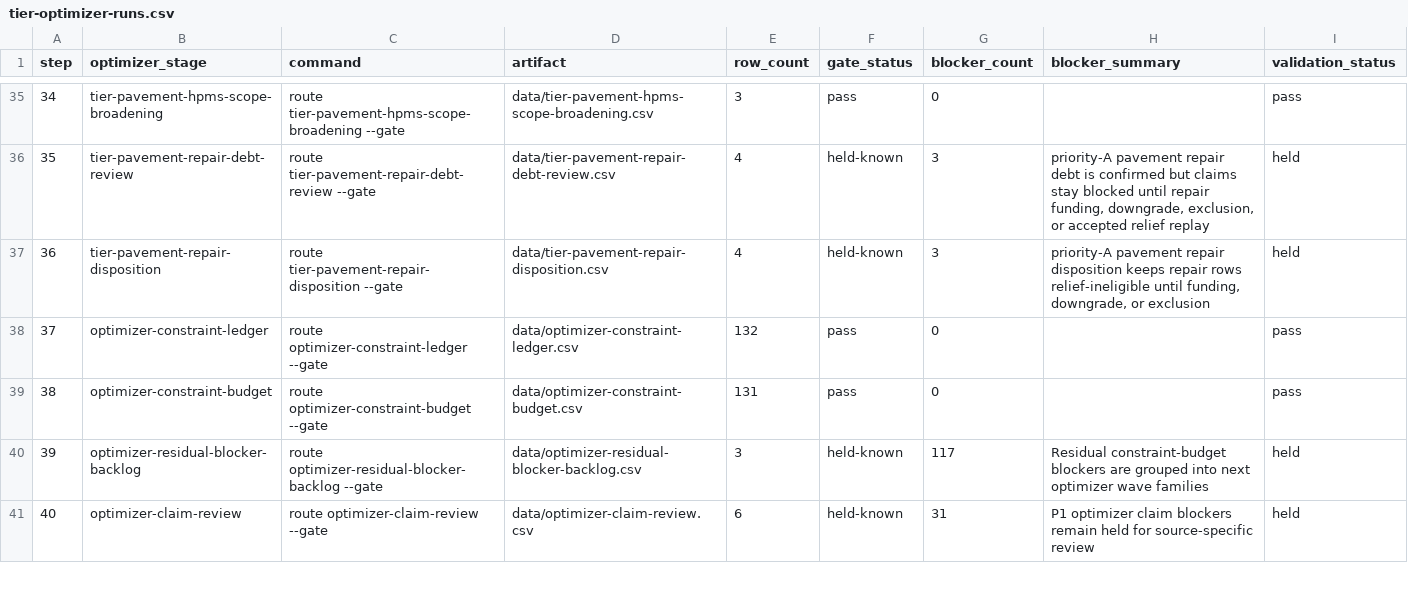
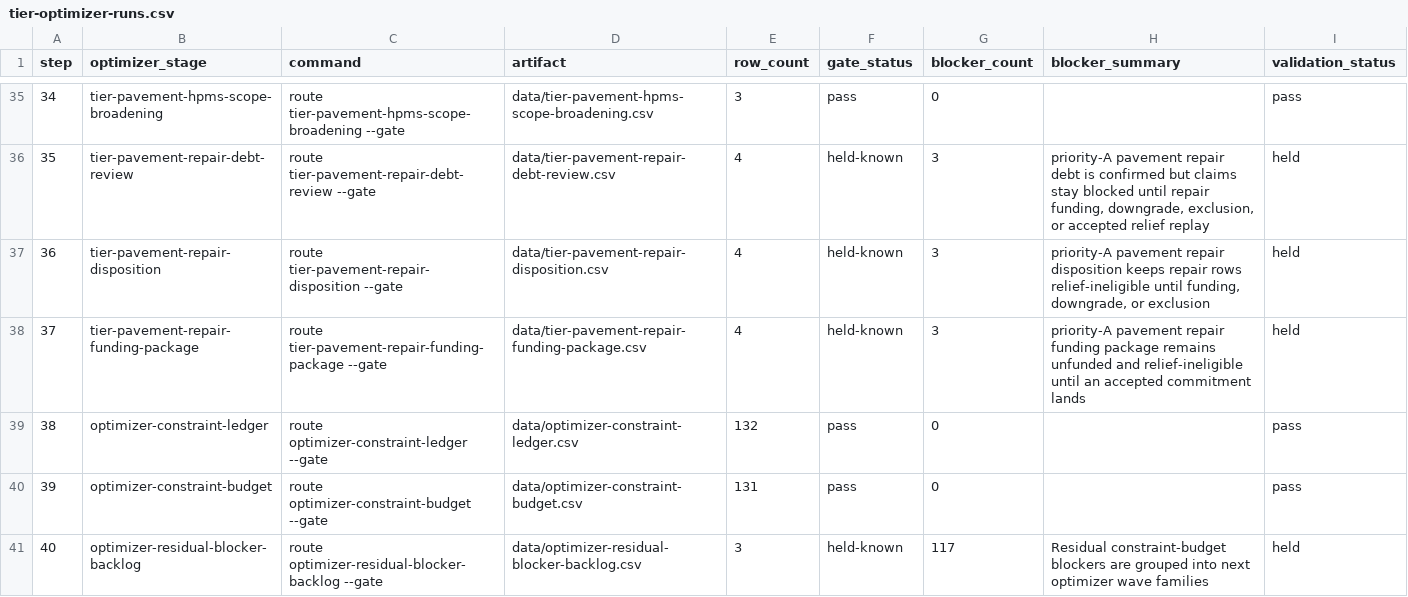
Before and after one commit to giodl73-repo/ROUTE, a CSV file: data/tier-optimizer-runs.csv, drawn as a sheet; only a part is shown, gaps mark what is left out; the shorter side is filled out with more unchanged rows; addresses are those after the commit; the diff names each change by its address in the sheet, - before the commit and + after, or states it on an @@ line.

```diff
--- a/data/tier-optimizer-runs.csv
+++ b/data/tier-optimizer-runs.csv
+row 38: 37 | tier-pavement-repair-funding-package | route tier-pavement-repair-funding-package --gate | data/tier-pavement-repair-funding-package.csv | 4 | held-known | 3 | priority-A pavement repair funding package remains unfunded and relief-ineligible until an accepted commitment lands | held
@@ column A (step) renumbered from row 39 down @@
```
Also changed, not shown: data/release-manifest.csv, 8 other files.
